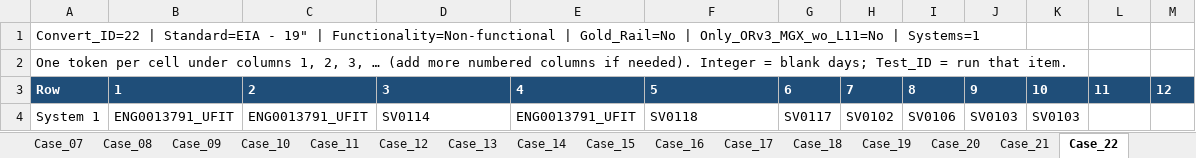
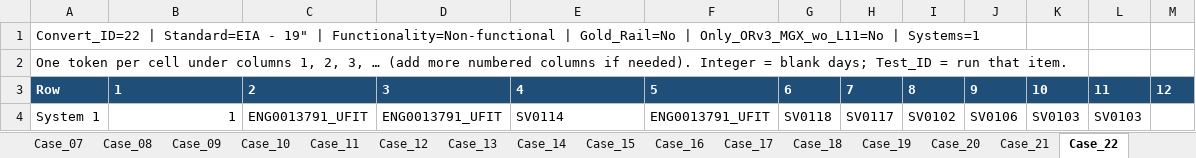
Before and after one commit to Victor-Kao/WTK_TestPlaner, an Excel workbook: data/ROSA/test_item_sequence_all_cases.xlsx, sheet Case_22, drawn as a sheet; only a part is shown; values as stored, in another font and other column widths than the file's, no borders; the diff names each change by its address in the sheet, - before the commit and + after, or states it on an @@ line.

Commit message:
update testplan sequence again

```diff
--- a/data/ROSA/test_item_sequence_all_cases.xlsx (sheet Case_22)
+++ b/data/ROSA/test_item_sequence_all_cases.xlsx (sheet Case_22)
-B4: ENG0013791_UFIT
+B4: 1
-D4: SV0114
+D4: ENG0013791_UFIT
-E4: ENG0013791_UFIT
+E4: SV0114
-F4: SV0118
+F4: ENG0013791_UFIT
-G4: SV0117
+G4: SV0118
-H4: SV0102
+H4: SV0117
-I4: SV0106
+I4: SV0102
-J4: SV0103
+J4: SV0106
-L4: (empty)
+L4: SV0103
```
